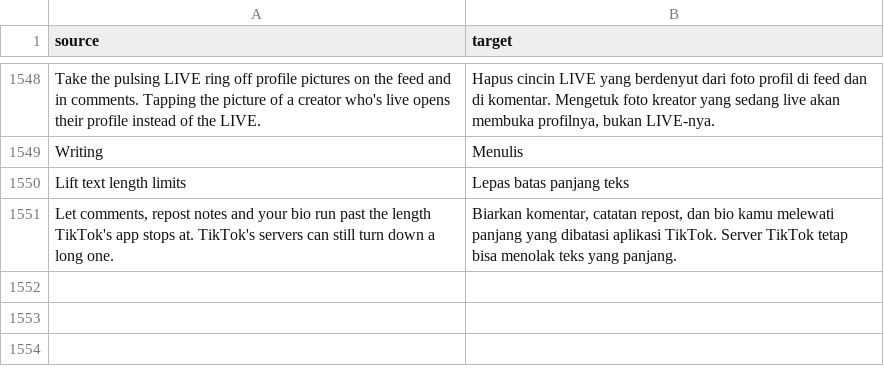
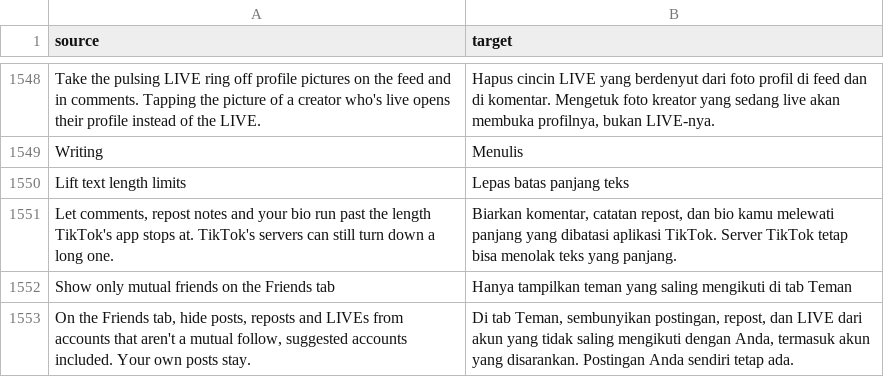
Before and after one commit to SA-SUJON/HushFeed, a CSV file: extensions/tiktok/src/main/l10n/in.csv, drawn as a sheet; only a part is shown, gaps mark what is left out.

Commit message:
feat(feedfilter): show only mutual friends on the Friends tab
A new Feed filter switch, off by default, keeps the Friends tab to mutual
follows, the way kveld9's strict mode does it: an entry stays when its owner
has follow status 2 or is the signed-in account. The owner is the reposter
for a repost (FriendsV3RepostModel.reposter), the author of a post, or the
LIVE room's owner. An entry whose owner can't be read stays, so a missing
member never empties the tab. Both the V2 and V3 Friends responses go through
it, and removals are counted with reason FriendsMutualsFilter in the filter
report.

```diff
--- a/extensions/tiktok/src/main/l10n/in.csv
+++ b/extensions/tiktok/src/main/l10n/in.csv
@@ -1551 +1551,3 @@ Lift text length limits,Lepas batas panjang teks
 "Let comments, repost notes and your bio run past the length TikTok's app stops at. TikTok's servers can still turn down a long one.","Biarkan komentar, catatan repost, dan bio kamu melewati panjang yang dibatasi aplikasi TikTok. Server TikTok tetap bisa menolak teks yang panjang."
+Show only mutual friends on the Friends tab,Hanya tampilkan teman yang saling mengikuti di tab Teman
+"On the Friends tab, hide posts, reposts and LIVEs from accounts that aren't a mutual follow, suggested accounts included. Your own posts stay.","Di tab Teman, sembunyikan postingan, repost, dan LIVE dari akun yang tidak saling mengikuti dengan Anda, termasuk akun yang disarankan. Postingan Anda sendiri tetap ada."
```
Also changed, not shown: extensions/tiktok/src/main/l10n/az.tsv, extensions/tiktok/src/main/l10n/de.tsv, 16 other files.
